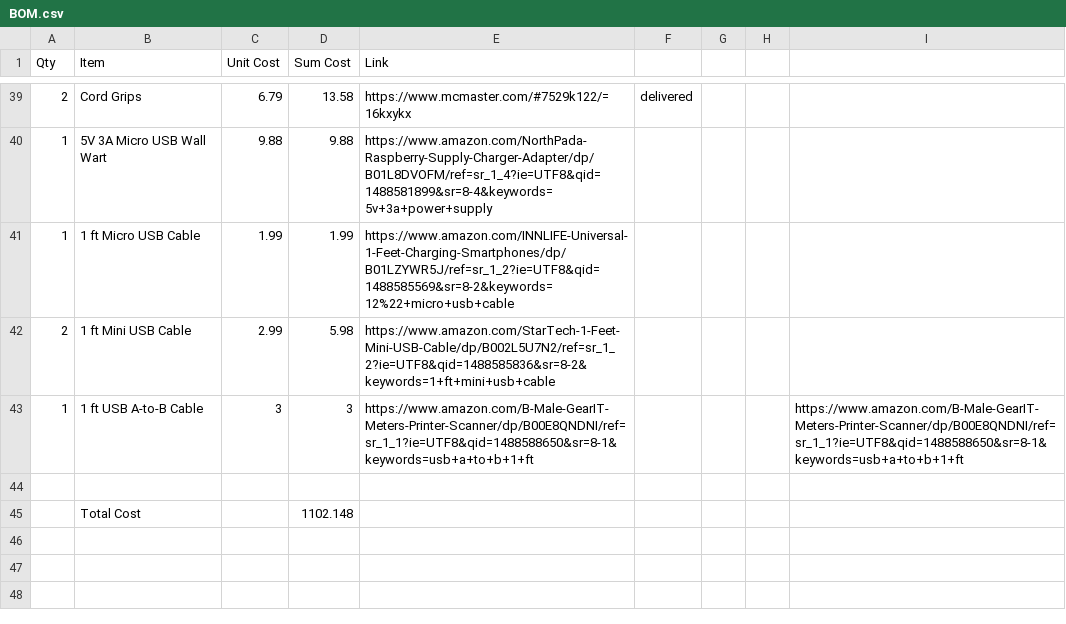
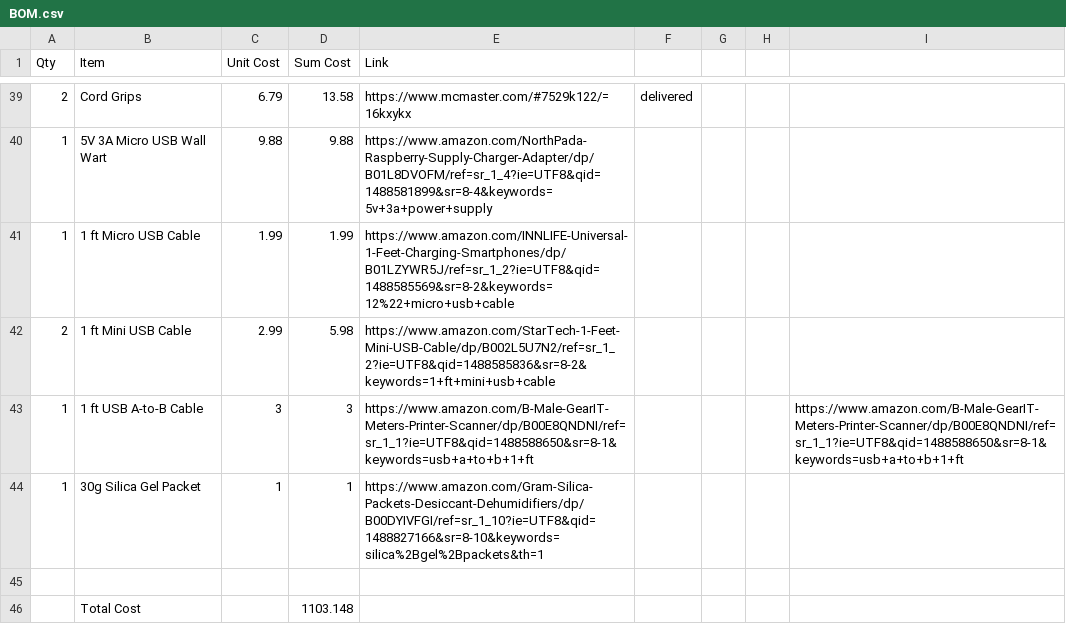
Before and after one commit to OpenAgricultureFoundation/openag_brain_box, a CSV file: BOM.csv, drawn as a sheet; only a part is shown, gaps mark what is left out.

Commit message:
Closes #1
Added 30g silica gel packet to bom. Figured it is better to go on the larger side since changing out packets is a pain and likely won't get maintained by all operators. Also it only costs a buck!

```diff
--- a/BOM.csv
+++ b/BOM.csv
@@ -43,3 +43,4 @@ Qty,Item,Unit Cost,Sum Cost,Link,,,,
 1,1 ft USB A-to-B Cable,3,3,https://www.amazon.com/B-Male-GearIT-Meters-Printer-Scanner/dp/B00E8QNDNI/ref=sr_1_1?ie=UTF8&qid=1488588650&sr=8-1&keywords=usb+a+to+b+1+ft,,,,https://www.amazon.com/B-Male-GearIT-Meters-Printer-Scanner/dp/B00E8QNDNI/ref=sr_1_1?ie=UTF8&qid=1488588650&sr=8-1&keywords=usb+a+to+b+1+ft
+1,30g Silica Gel Packet,1,1,https://www.amazon.com/Gram-Silica-Packets-Desiccant-Dehumidifiers/dp/B00DYIVFGI/ref=sr_1_10?ie=UTF8&qid=1488827166&sr=8-10&keywords=silica%2Bgel%2Bpackets&th=1,,,,
 ,,,,,,,,
-,Total Cost,,1102.148,,,,,
+,Total Cost,,1103.148,,,,,
```
